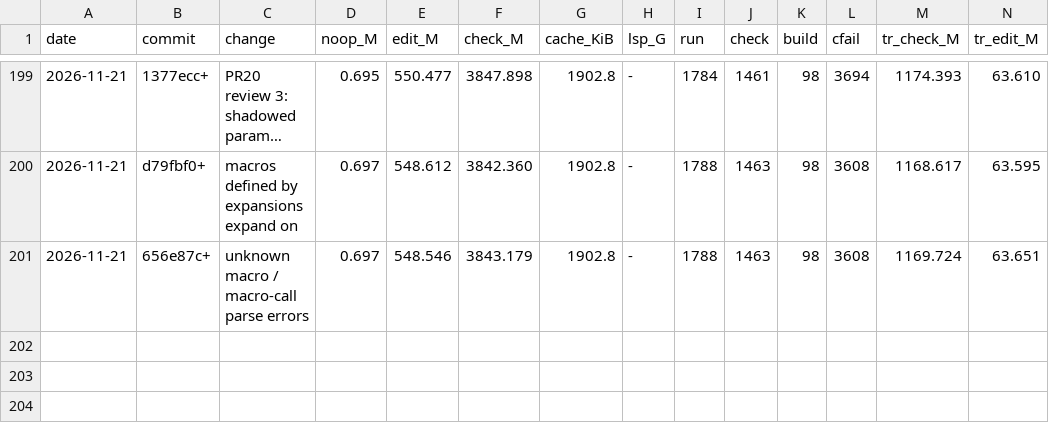
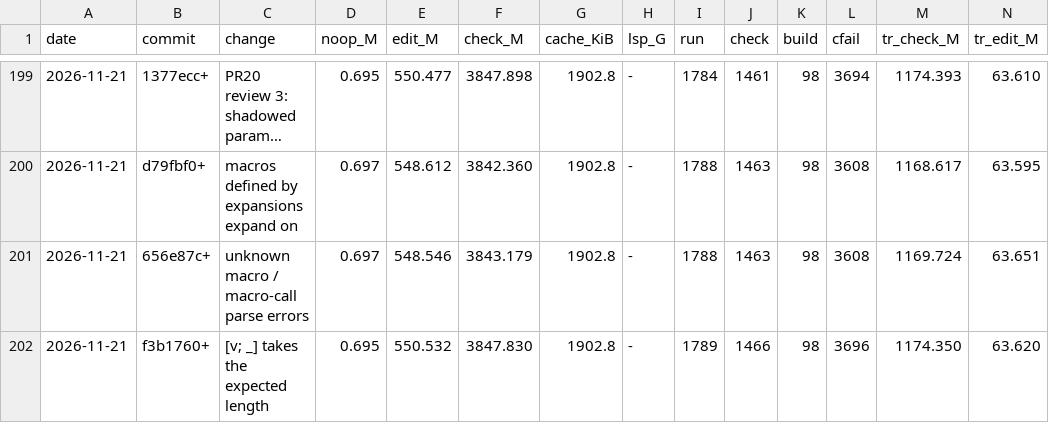
Before and after one commit to mizchi/zust, a TSV file: bench/kpi_log.tsv, drawn as a sheet; only a part is shown, gaps mark what is left out; long unchanged cells end in …; rows hold the shown columns only; the diff names each change by its address in the sheet, - before the commit and + after, or states it on an @@ line.

```diff
--- a/bench/kpi_log.tsv
+++ b/bench/kpi_log.tsv
+row 202: 2026-11-21 | f3b1760+ | [v; _] takes the expected length | 0.695 | 550.532 | 3847.830 | 1902.8 | - | 1789 | 1466 | 98 | 3696 | 1174.350 | 63.620
```
Also changed, not shown: 4 other files.
